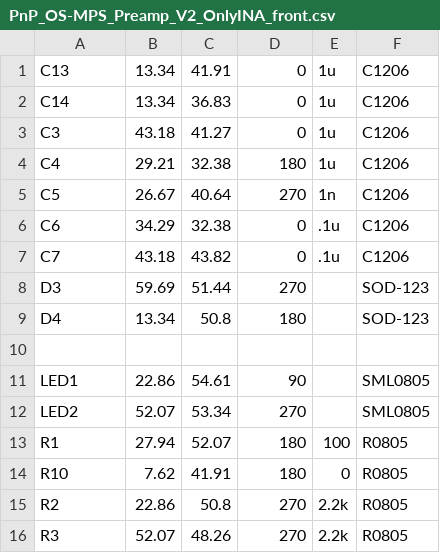
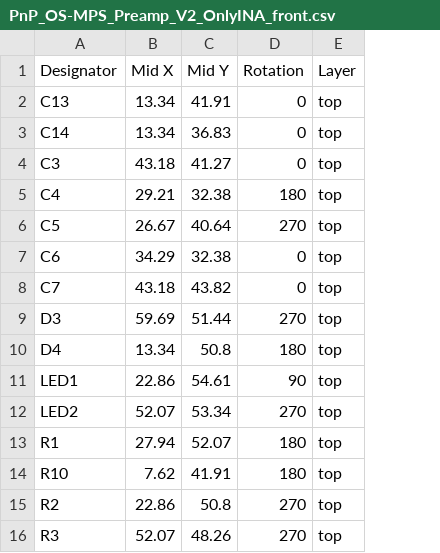
Before and after one commit to OS-MPI/MPS, a CSV file: Electrical Hardware/EAGLE Circuits/Low-Noise_Amp/Version 2/CAMOutputs/Assembly/PnP_OS-MPS_Preamp_V2_OnlyINA_front.csv, drawn as a sheet; only a part is shown; removed rows and columns are numbered as before the commit, all else as after; the diff names each change by its address in the sheet, - before the commit and + after, or states it on an @@ line.

```diff
--- a/Electrical Hardware/EAGLE Circuits/Low-Noise_Amp/Version 2/CAMOutputs/Assembly/PnP_OS-MPS_Preamp_V2_OnlyINA_front.csv
+++ b/Electrical Hardware/EAGLE Circuits/Low-Noise_Amp/Version 2/CAMOutputs/Assembly/PnP_OS-MPS_Preamp_V2_OnlyINA_front.csv
-column E, rows 1-7: 1u | 1u | 1u | 1u | 1n | .1u | .1u; rows 13-16: 100 | 0 | 2.2k | 2.2k
-column F, rows 1-9: C1206 | C1206 | C1206 | C1206 | C1206 | C1206 | C1206 | SOD-123 | SOD-123; rows 11-16: SML0805 | SML0805 | R0805 | R0805 | R0805 | R0805
+column E, rows 2-16: all top
+row 1: Designator | Mid X | Mid Y | Rotation | Layer
-row 10: (empty)
```
Also changed, not shown: 1 other file.
